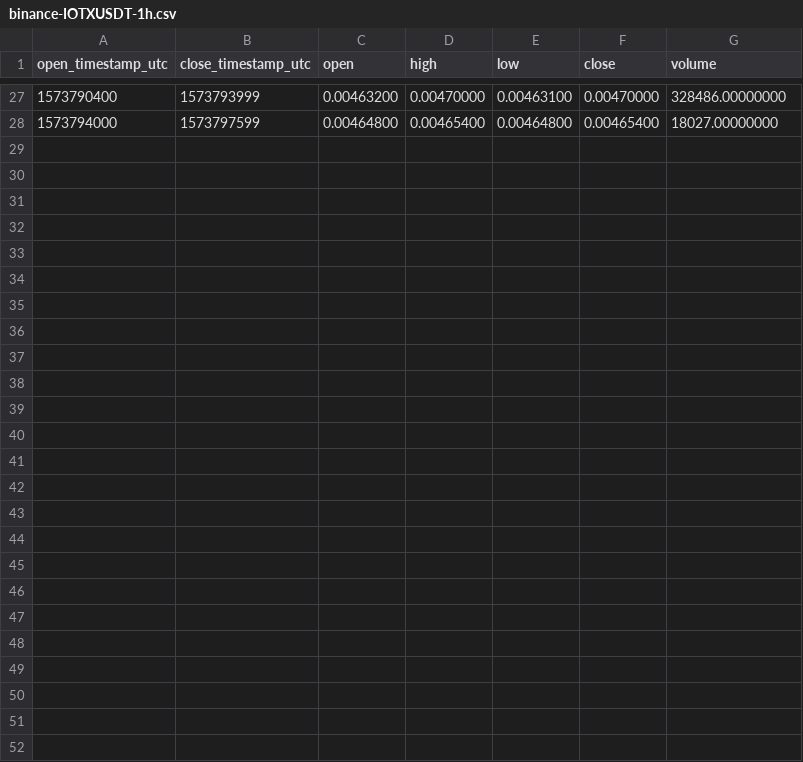
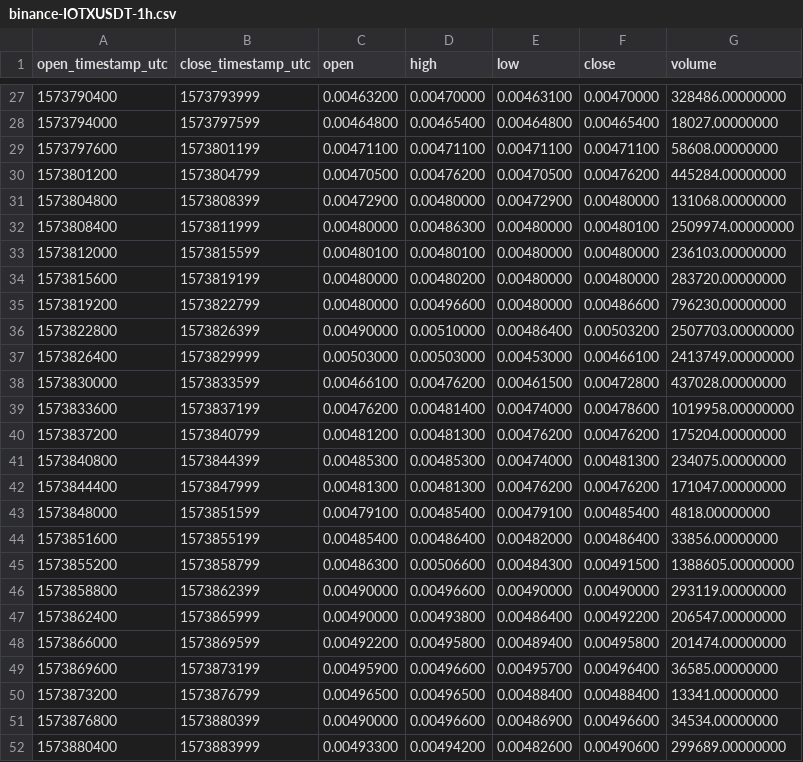
Before and after one commit to cryptobigbro/binance-IOTXUSDT, a CSV file: binance-IOTXUSDT-1h.csv, drawn as a sheet; only a part is shown, gaps mark what is left out.

Commit message:
Update OHLCV data.

```diff
--- a/binance-IOTXUSDT-1h.csv
+++ b/binance-IOTXUSDT-1h.csv
@@ -28 +28,25 @@ open_timestamp_utc,close_timestamp_utc,open,high,low,close,volume
 1573794000,1573797599,0.00464800,0.00465400,0.00464800,0.00465400,18027.00000000
+1573797600,1573801199,0.00471100,0.00471100,0.00471100,0.00471100,58608.00000000
+1573801200,1573804799,0.00470500,0.00476200,0.00470500,0.00476200,445284.00000000
+1573804800,1573808399,0.00472900,0.00480000,0.00472900,0.00480000,131068.00000000
+1573808400,1573811999,0.00480000,0.00486300,0.00480000,0.00480100,2509974.00000000
+1573812000,1573815599,0.00480100,0.00480100,0.00480000,0.00480000,236103.00000000
+1573815600,1573819199,0.00480000,0.00480200,0.00480000,0.00480000,283720.00000000
+1573819200,1573822799,0.00480000,0.00496600,0.00480000,0.00486600,796230.00000000
+1573822800,1573826399,0.00490000,0.00510000,0.00486400,0.00503200,2507703.00000000
+1573826400,1573829999,0.00503000,0.00503000,0.00453000,0.00466100,2413749.00000000
+1573830000,1573833599,0.00466100,0.00476200,0.00461500,0.00472800,437028.00000000
+1573833600,1573837199,0.00476200,0.00481400,0.00474000,0.00478600,1019958.00000000
+1573837200,1573840799,0.00481200,0.00481300,0.00476200,0.00476200,175204.00000000
+1573840800,1573844399,0.00485300,0.00485300,0.00474000,0.00481300,234075.00000000
+1573844400,1573847999,0.00481300,0.00481300,0.00476200,0.00476200,171047.00000000
+1573848000,1573851599,0.00479100,0.00485400,0.00479100,0.00485400,4818.00000000
+1573851600,1573855199,0.00485400,0.00486400,0.00482000,0.00486400,33856.00000000
+1573855200,1573858799,0.00486300,0.00506600,0.00484300,0.00491500,1388605.00000000
+1573858800,1573862399,0.00490000,0.00496600,0.00490000,0.00490000,293119.00000000
+1573862400,1573865999,0.00490000,0.00493800,0.00486400,0.00492200,206547.00000000
+1573866000,1573869599,0.00492200,0.00495800,0.00489400,0.00495800,201474.00000000
+1573869600,1573873199,0.00495900,0.00496600,0.00495700,0.00496400,36585.00000000
+1573873200,1573876799,0.00496500,0.00496500,0.00488400,0.00488400,13341.00000000
+1573876800,1573880399,0.00490000,0.00496600,0.00486900,0.00496600,34534.00000000
+1573880400,1573883999,0.00493300,0.00494200,0.00482600,0.00490600,299689.00000000
```
Also changed, not shown: 2 other files.
